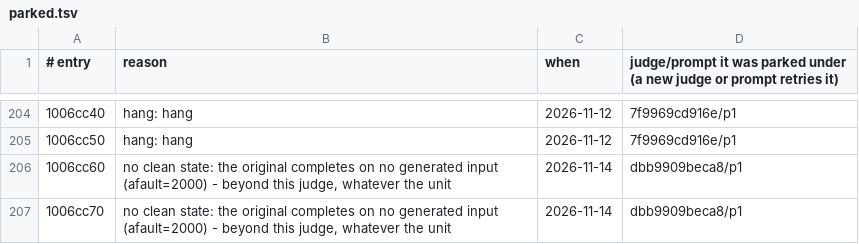
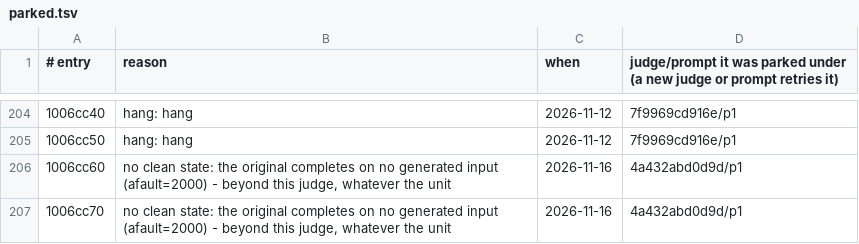
Before and after one commit to cowrevenge/cow_kuluu_xi_anything, a TSV file: cow/conveyor/parked.tsv, drawn as a sheet; only a part is shown, gaps mark what is left out; the diff covers the shown part only.

Commit message:
cow: conveyor +0 gold (7441 gold in all, 7.301% of code bytes)

```diff
--- a/cow/conveyor/parked.tsv
+++ b/cow/conveyor/parked.tsv
@@ -205,3 +205,3 @@
 1006cc50	hang: hang	2026-11-12	7f9969cd916e/p1
-1006cc60	no clean state: the original completes on no generated input (afault=2000) - beyond this judge, whatever the unit	2026-11-14	dbb9909beca8/p1
-1006cc70	no clean state: the original completes on no generated input (afault=2000) - beyond this judge, whatever the unit	2026-11-14	dbb9909beca8/p1
+1006cc60	no clean state: the original completes on no generated input (afault=2000) - beyond this judge, whatever the unit	2026-11-16	4a432abd0d9d/p1
+1006cc70	no clean state: the original completes on no generated input (afault=2000) - beyond this judge, whatever the unit	2026-11-16	4a432abd0d9d/p1
```
Also changed, not shown: 62 edited cells elsewhere in this file, cow/conveyor/daily.tsv, 13 other files.
